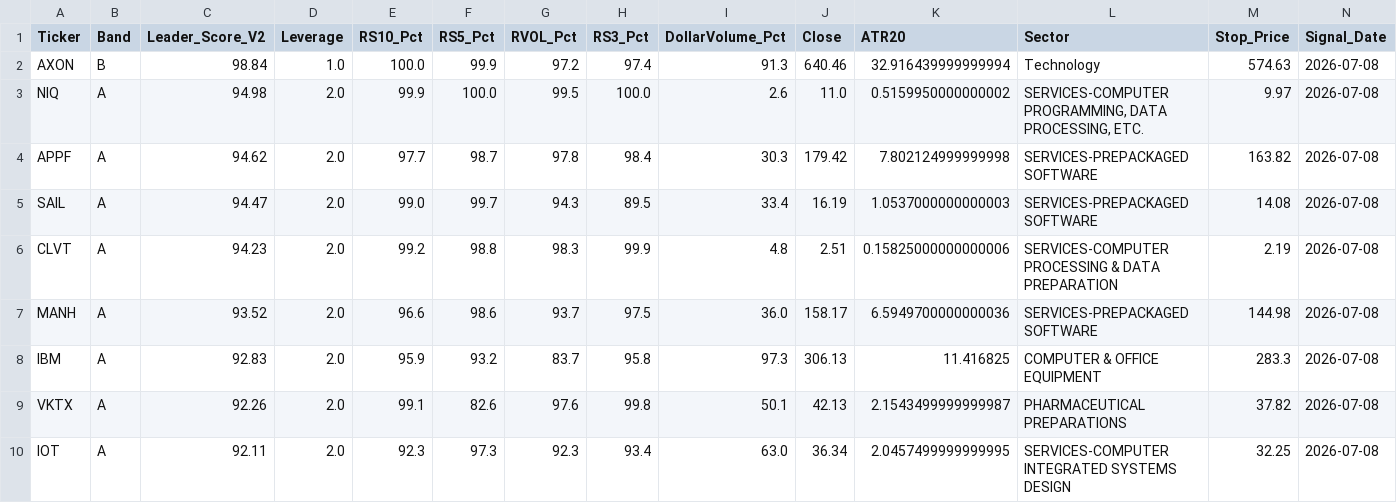
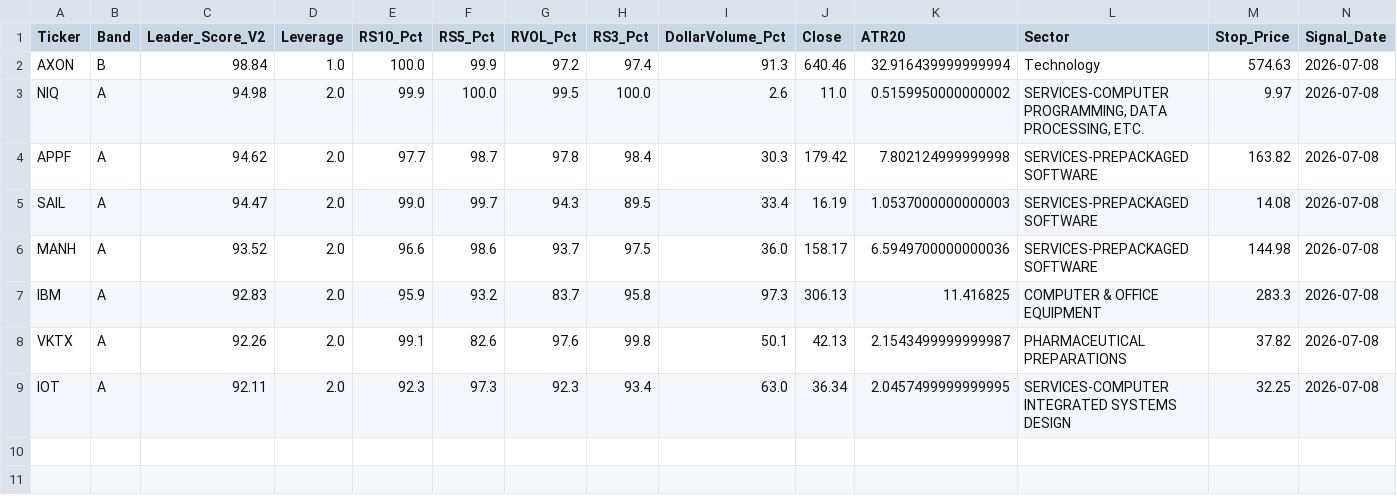
Before and after one commit to Skymatrixpartners/leader-score-v2-signals, a CSV file: output/signals/live_signals_2026-07-08.csv, drawn as a sheet; only a part is shown; rows hold the shown columns only; the diff names each change by its address in the sheet, - before the commit and + after, or states it on an @@ line.

Commit message:
filter: add MIN_PRICE=5 and MIN_AVG_DVOL=500k pre-filter; regen 2026-07-08 signals (8 clean signals)

```diff
--- a/output/signals/live_signals_2026-07-08.csv
+++ b/output/signals/live_signals_2026-07-08.csv
-row 6: CLVT | A | 94.23 | 2.0 | 99.2 | 98.8 | 98.3 | 99.9 | 4.8 | 2.51 | 0.15825000000000006 | SERVICES-COMPUTER PROCESSING & DATA PREPARATION | 2.19 | 2026-07-08
```
Also changed, not shown: 2 other files.
